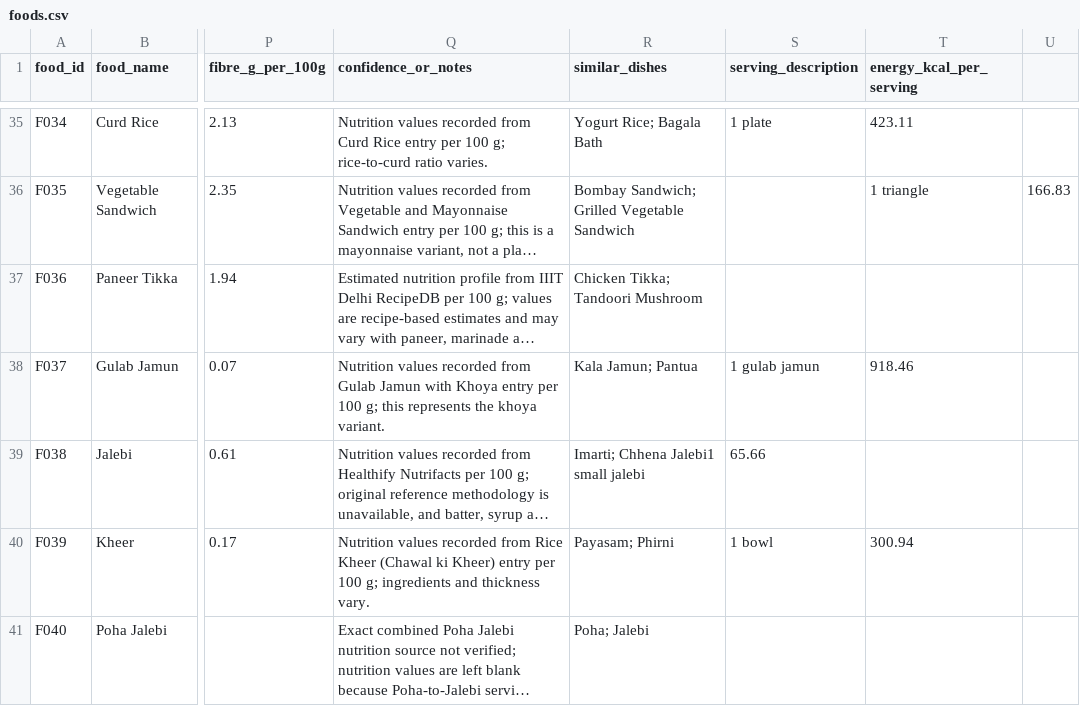
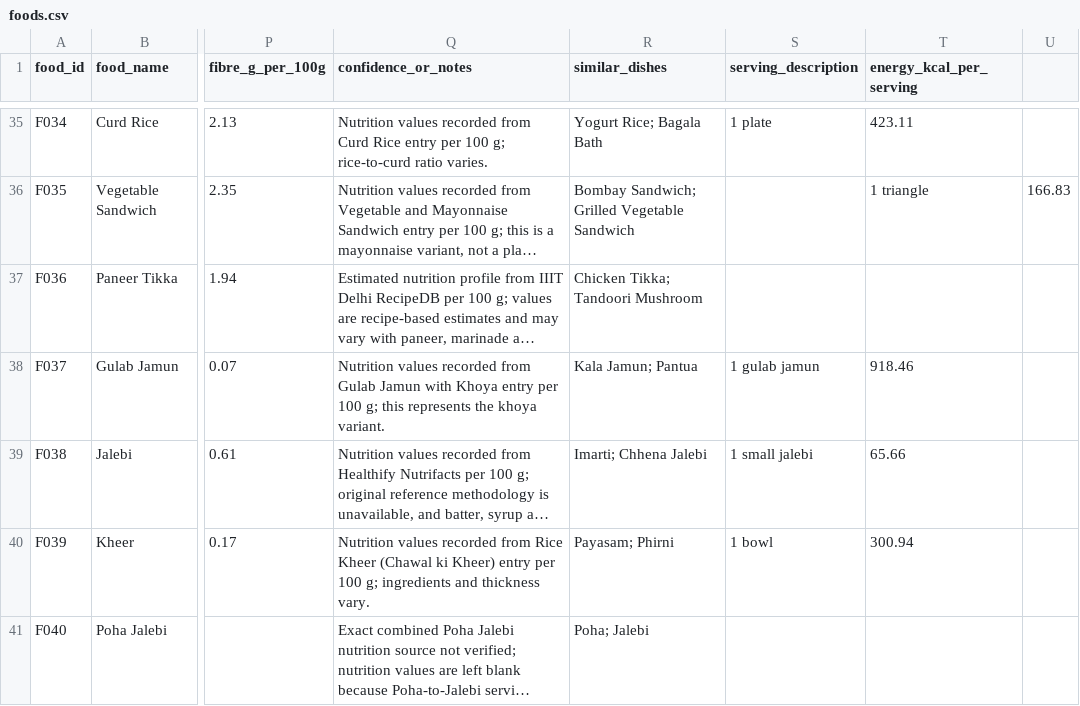
Before and after one commit to VK-9/Indian-food-recognition-platform, a CSV file: data/food/foods.csv, drawn as a sheet; only a part is shown, gaps mark what is left out; long unchanged cells end in …; the diff names each change by its address in the sheet, - before the commit and + after, or states it on an @@ line.

Commit message:
Fix duplicate entry for Jalebi in foods.csv

```diff
--- a/data/food/foods.csv
+++ b/data/food/foods.csv
-R39 (similar_dishes): Imarti; Chhena Jalebi1 small jalebi
+R39 (similar_dishes): Imarti; Chhena Jalebi
-S39 (serving_description): 65.66
+S39 (serving_description): 1 small jalebi
-T39 (energy_kcal_per_serving): (empty)
+T39 (energy_kcal_per_serving): 65.66
```
